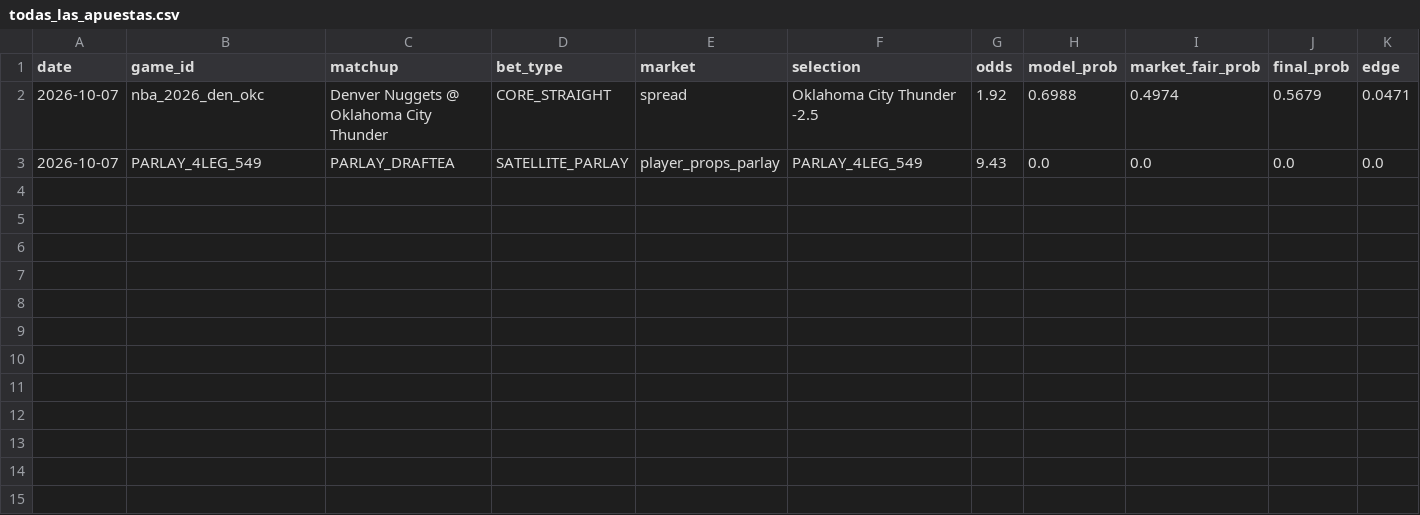
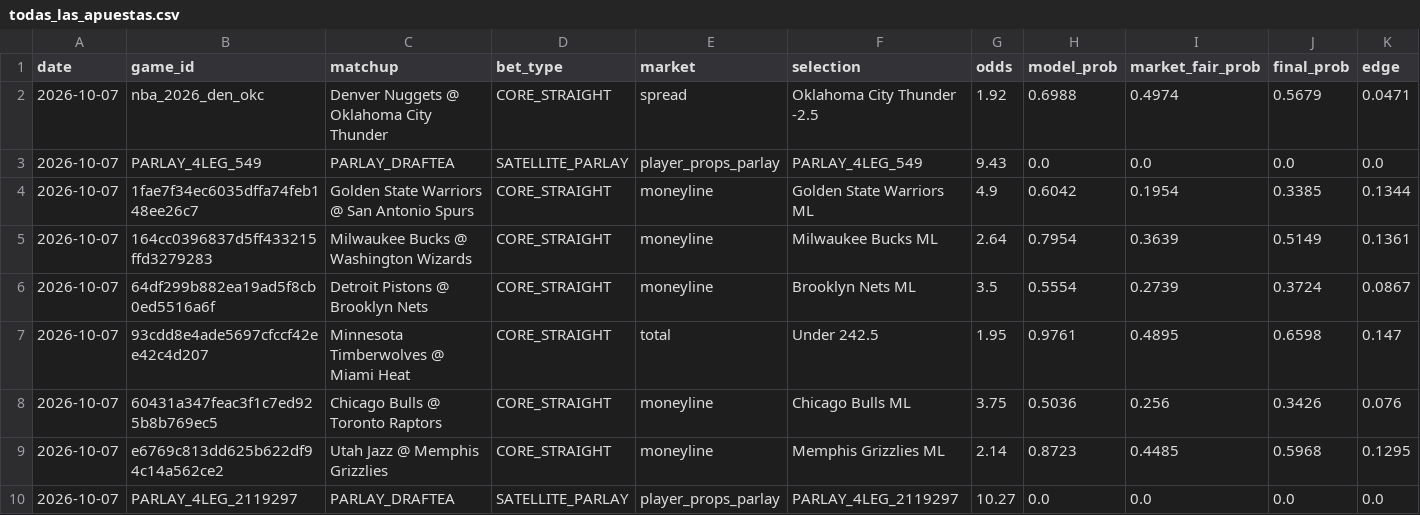
Before and after one commit to Nymos-byte/nba-quant-engine, a CSV file: data/history/todas_las_apuestas.csv, drawn as a sheet; only a part is shown; rows hold the shown columns only; the diff names each change by its address in the sheet, - before the commit and + after, or states it on an @@ line.

```diff
--- a/data/history/todas_las_apuestas.csv
+++ b/data/history/todas_las_apuestas.csv
+row 4: 2026-10-07 | 1fae7f34ec6035dffa74feb148ee26c7 | Golden State Warriors @ San Antonio Spurs | CORE_STRAIGHT | moneyline | Golden State Warriors ML | 4.9 | 0.6042 | 0.1954 | 0.3385 | 0.1344
+row 5: 2026-10-07 | 164cc0396837d5ff433215ffd3279283 | Milwaukee Bucks @ Washington Wizards | CORE_STRAIGHT | moneyline | Milwaukee Bucks ML | 2.64 | 0.7954 | 0.3639 | 0.5149 | 0.1361
+row 6: 2026-10-07 | 64df299b882ea19ad5f8cb0ed5516a6f | Detroit Pistons @ Brooklyn Nets | CORE_STRAIGHT | moneyline | Brooklyn Nets ML | 3.5 | 0.5554 | 0.2739 | 0.3724 | 0.0867
+row 7: 2026-10-07 | 93cdd8e4ade5697cfccf42ee42c4d207 | Minnesota Timberwolves @ Miami Heat | CORE_STRAIGHT | total | Under 242.5 | 1.95 | 0.9761 | 0.4895 | 0.6598 | 0.147
+row 8: 2026-10-07 | 60431a347feac3f1c7ed925b8b769ec5 | Chicago Bulls @ Toronto Raptors | CORE_STRAIGHT | moneyline | Chicago Bulls ML | 3.75 | 0.5036 | 0.256 | 0.3426 | 0.076
+row 9: 2026-10-07 | e6769c813dd625b622df94c14a562ce2 | Utah Jazz @ Memphis Grizzlies | CORE_STRAIGHT | moneyline | Memphis Grizzlies ML | 2.14 | 0.8723 | 0.4485 | 0.5968 | 0.1295
+row 10: 2026-10-07 | PARLAY_4LEG_2119297 | PARLAY_DRAFTEA | SATELLITE_PARLAY | player_props_parlay | PARLAY_4LEG_2119297 | 10.27 | 0.0 | 0.0 | 0.0 | 0.0
```
Also changed, not shown: data/history/picks_2026-10-07.csv, 1 other file.
